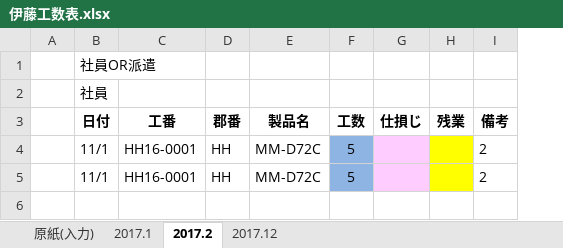
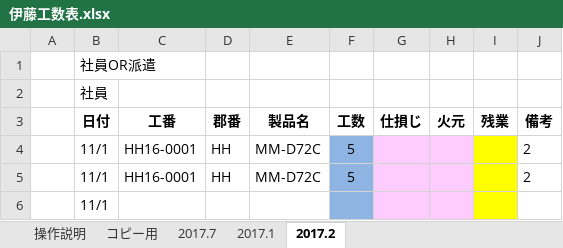
Before and after one commit to kanzaki-jun/master, an Excel workbook: 伊藤工数表.xlsx, sheet 2017.2, drawn as a sheet; values as stored, in another font and other column widths than the file's, no borders; charts and pictures not drawn; the diff names each change by its address in the sheet, - before the commit and + after, or states it on an @@ line.

```diff
--- a/伊藤工数表.xlsx (sheet 2017.2)
+++ b/伊藤工数表.xlsx (sheet 2017.2)
-sheet tab: 原紙(入力)
-sheet tab: 2017.12
+sheet tab: 操作説明
+sheet tab: コピー用
+sheet tab: 2017.7
+column H (火元), empty
+row 6:  | 11/1
```
Also changed, not shown: sheet 2017.1, charts or pictures, (原紙)Book.xlsm, 2017.xlsm, 4 other files.
